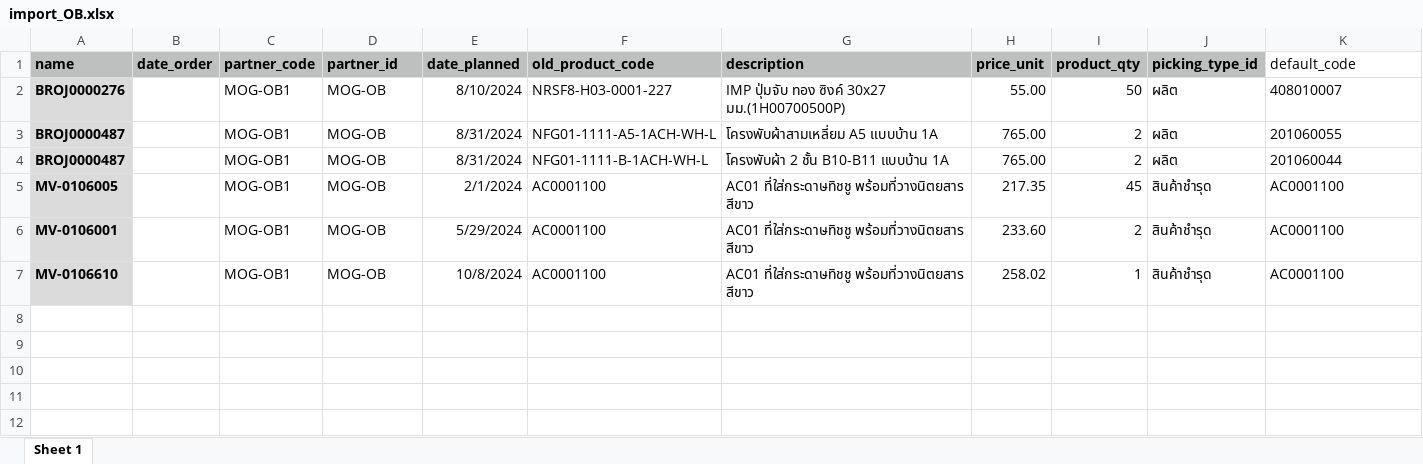
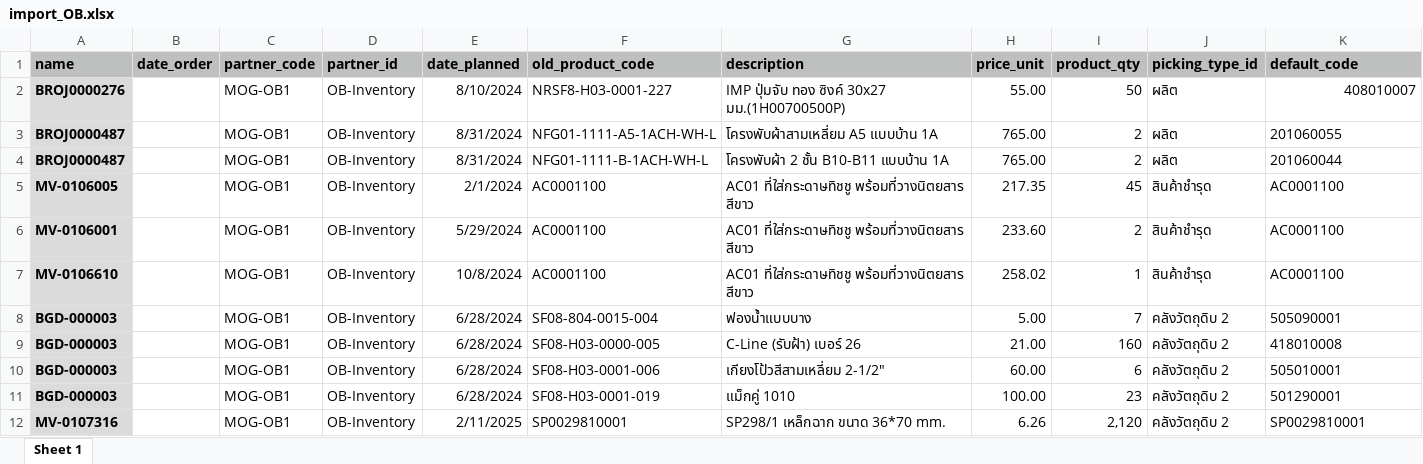
Before and after one commit to apcball/Project1, an Excel workbook: Data_file/import_OB.xlsx, sheet Sheet 1, drawn as a sheet; values as stored, in another font and other column widths than the file's, no borders; the diff names each change by its address in the sheet, - before the commit and + after, or states it on an @@ line.

```diff
--- a/Data_file/import_OB.xlsx (sheet Sheet 1)
+++ b/Data_file/import_OB.xlsx (sheet Sheet 1)
@@ K1 fill: none → #BDC0BF, bold: off → on @@
-D2:D7 (partner_id): MOG-OB
+D2:D7 (partner_id): OB-Inventory
-K2 alignment: left
+K2 alignment: right
+row 8: BGD-000003 |  | MOG-OB1 | OB-Inventory | 6/28/2024 | SF08-804-0015-004 | ฟองน้ำแบบบาง | 5.00 | 7 | คลังวัตถุดิบ 2 | 505090001
+row 9: BGD-000003 |  | MOG-OB1 | OB-Inventory | 6/28/2024 | SF08-H03-0000-005 | C-Line (รับฝ้า) เบอร์ 26 | 21.00 | 160 | คลังวัตถุดิบ 2 | 418010008
+row 10: BGD-000003 |  | MOG-OB1 | OB-Inventory | 6/28/2024 | SF08-H03-0001-006 | เกียงโป้วสีสามเหลี่ยม 2-1/2" | 60.00 | 6 | คลังวัตถุดิบ 2 | 505010001
+row 11: BGD-000003 |  | MOG-OB1 | OB-Inventory | 6/28/2024 | SF08-H03-0001-019 | แม็กคู่ 1010 | 100.00 | 23 | คลังวัตถุดิบ 2 | 501290001
+row 12: MV-0107316 |  | MOG-OB1 | OB-Inventory | 2/11/2025 | SP0029810001 | SP298/1 เหล็กฉาก ขนาด 36*70 mm. | 6.26 | 2,120 | คลังวัตถุดิบ 2 | SP0029810001
```
Also changed, not shown: 5 other files.
